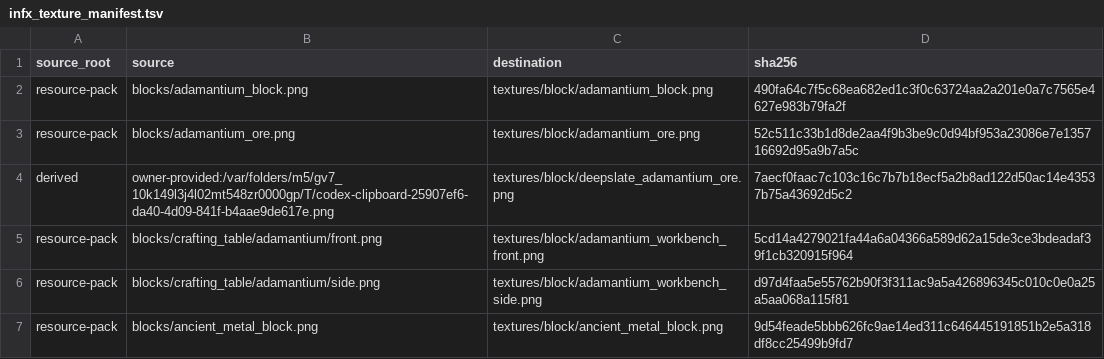
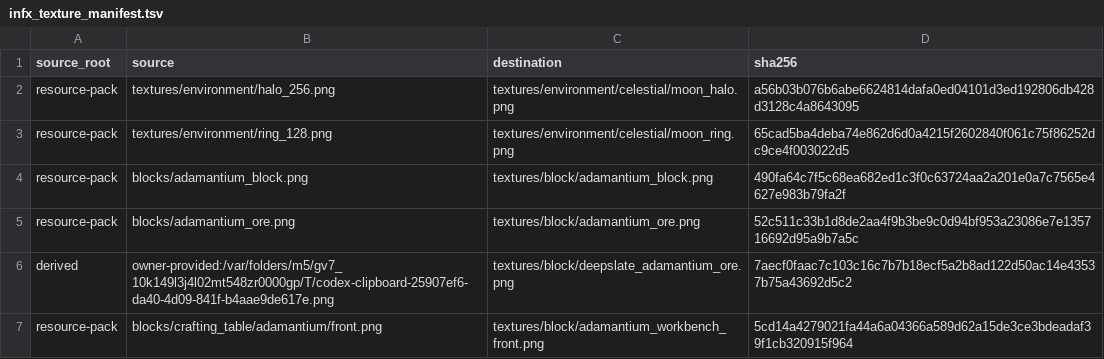
Before and after one commit to inxups/inf-x, a TSV file: src/main/resources/assets/infx/infx_texture_manifest.tsv, drawn as a sheet; only a part is shown; the shorter side is filled out with more unchanged rows.

Commit message:
feat: sync MITE moon timeline and sky rendering

```diff
--- a/src/main/resources/assets/infx/infx_texture_manifest.tsv
+++ b/src/main/resources/assets/infx/infx_texture_manifest.tsv
@@ -1,2 +1,4 @@
 source_root	source	destination	sha256
+resource-pack	textures/environment/halo_256.png	textures/environment/celestial/moon_halo.png	a56b03b076b6abe6624814dafa0ed04101d3ed192806db428d3128c4a8643095
+resource-pack	textures/environment/ring_128.png	textures/environment/celestial/moon_ring.png	65cad5ba4deba74e862d6d0a4215f2602840f061c75f86252dc9ce4f003022d5
 resource-pack	blocks/adamantium_block.png	textures/block/adamantium_block.png	490fa64c7f5c68ea682ed1c3f0c63724aa2a201e0a7c7565e4627e983b79fa2f
```
Also changed, not shown: 20 other files.
